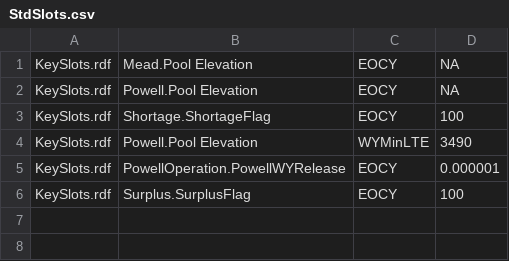
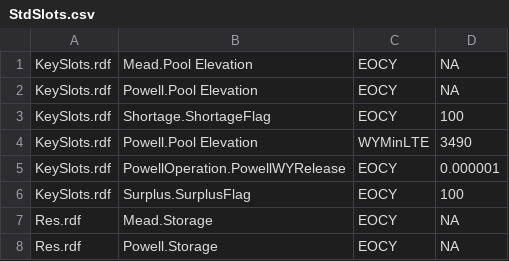
Before and after one commit to rabutler-usbr/crssplot, a CSV file: data/StdSlots.csv, drawn as a sheet; the diff names each change by its address in the sheet, - before the commit and + after, or states it on an @@ line.

Commit message:
from Jessie: added Mead and Powell EOCY storage

```diff
--- a/data/StdSlots.csv
+++ b/data/StdSlots.csv
+row 7: Res.rdf | Mead.Storage | EOCY | NA
+row 8: Res.rdf | Powell.Storage | EOCY | NA
```
